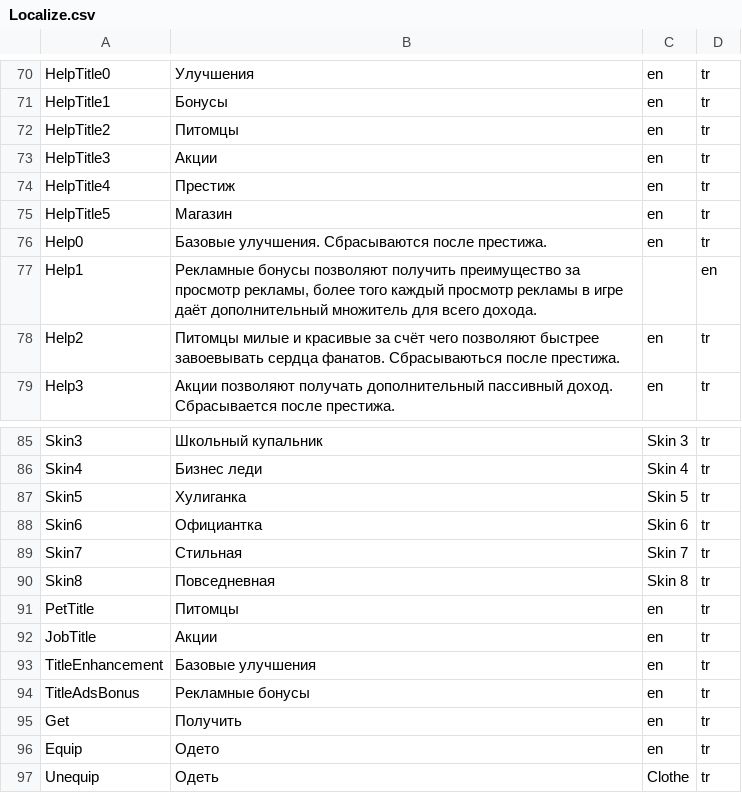
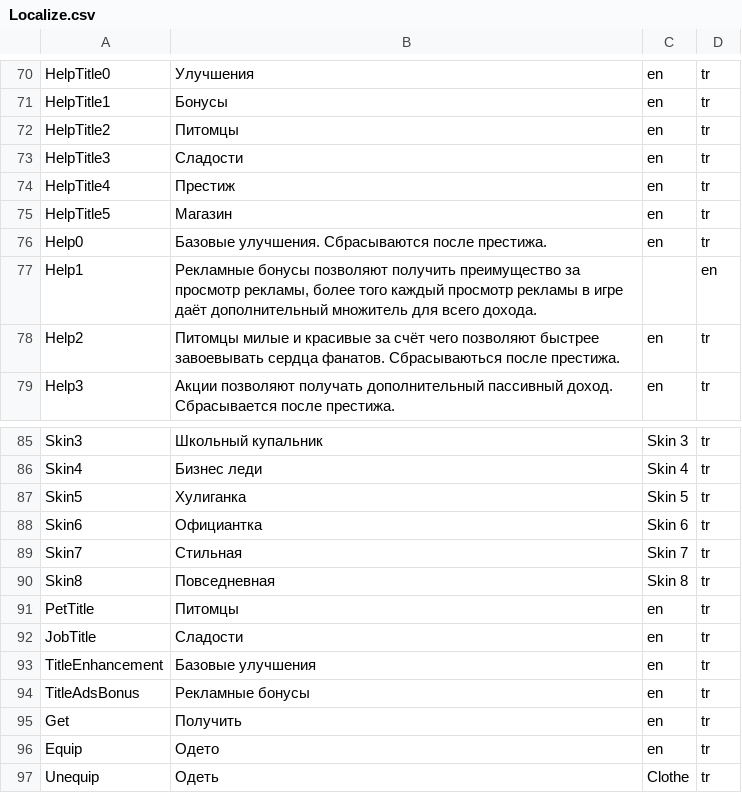
Before and after one commit to Raijin47/Clicker3D, a CSV file: Assets/_Source/Resources/Localization/Localize.csv, drawn as a sheet; only a part is shown, gaps mark what is left out; the diff covers the shown part only.

```diff
--- a/Assets/_Source/Resources/Localization/Localize.csv
+++ b/Assets/_Source/Resources/Localization/Localize.csv
@@ -72,3 +72,3 @@ HelpTitle1,Бонусы,en,tr
 HelpTitle2,Питомцы,en,tr
-HelpTitle3,Акции,en,tr
+HelpTitle3,Сладости,en,tr
 HelpTitle4,Престиж,en,tr
@@ -91,3 +91,3 @@ Skin8,Повседневная,Skin 8,tr
 PetTitle,Питомцы,en,tr
-JobTitle,Акции,en,tr
+JobTitle,Сладости,en,tr
 TitleEnhancement,Базовые улучшения,en,tr
```
Also changed, not shown: 52 edited cells elsewhere in this file, 31 other files.
